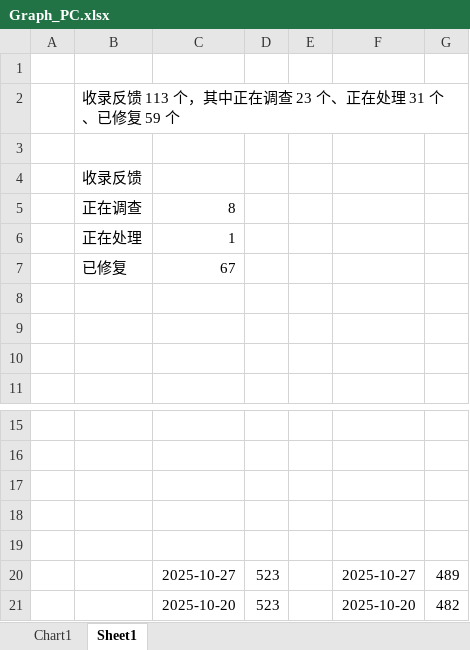
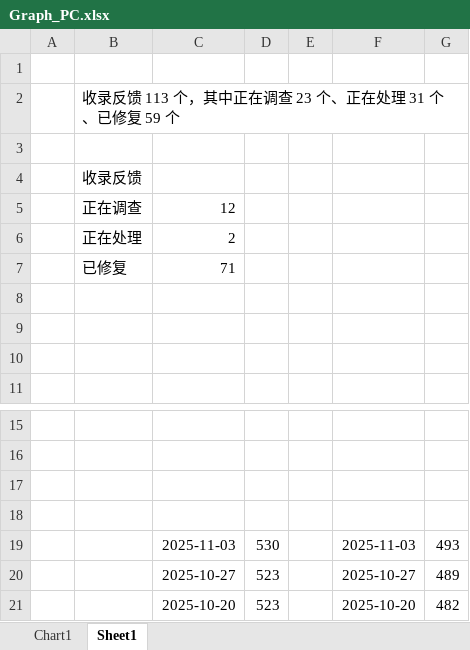
Before and after one commit to Lingggao/LGHUB, an Excel workbook: Documents/Graph_PC.xlsx, sheet Sheet1, drawn as a sheet; only a part is shown, gaps mark what is left out; values as stored, in another font and other column widths than the file's, no borders; charts and pictures not drawn; the diff names each change by its address in the sheet, - before the commit and + after, or states it on an @@ line.

Commit message:
LGHUB 2025/11/5 更新 1
签发：Ling Gao
- 反馈更新详见 Documents/Update_Feedback.md
- 平台更新详见 Documents/Update_Platform.md
- 更新简报详见 LGHUB/Canary.md
- 网站错误 & 本地化问题详见 LGHUB/WebLoc/README.md

```diff
--- a/Documents/Graph_PC.xlsx (sheet Sheet1)
+++ b/Documents/Graph_PC.xlsx (sheet Sheet1)
-C5: 8
+C5: 12
-C6: 1
+C6: 2
-C7: 67
+C7: 71
-row 19: (empty)
+row 19:  |  | 2025-11-03 | 530 |  | 2025-11-03 | 493
```
Also changed, not shown: charts or pictures, 15 other files.
